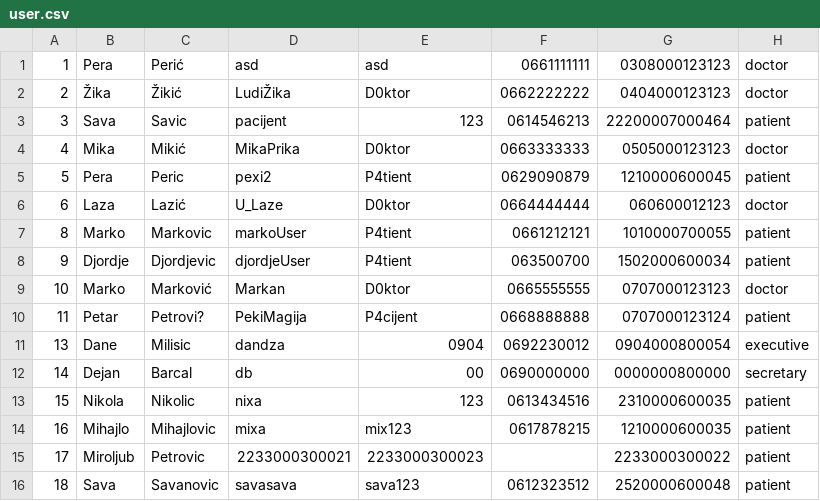
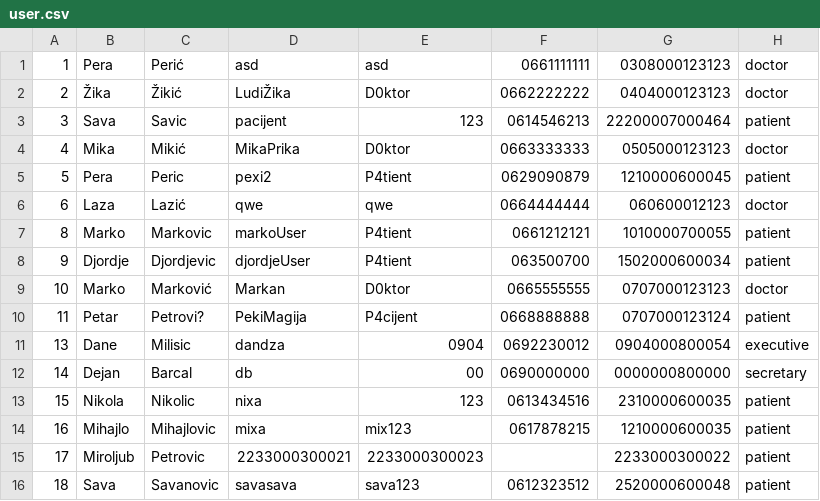
Before and after one commit to dandza7/IN-Tim-9-SIMS-HCI, a CSV file: WpfApp1/Resources/Data/user.csv, drawn as a sheet.

```diff
--- a/WpfApp1/Resources/Data/user.csv
+++ b/WpfApp1/Resources/Data/user.csv
@@ -5,3 +5,3 @@
 5;Pera;Peric;pexi2;P4tient;0629090879;1210000600045;patient
-6;Laza;Lazić;U_Laze;D0ktor;0664444444;060600012123;doctor
+6;Laza;Lazić;qwe;qwe;0664444444;060600012123;doctor
 8;Marko;Markovic;markoUser;P4tient;0661212121;1010000700055;patient
```
Also changed, not shown: WpfApp1/Resources/Data/appointments.csv, WpfApp1/Resources/Data/notification.csv, 11 other files.
